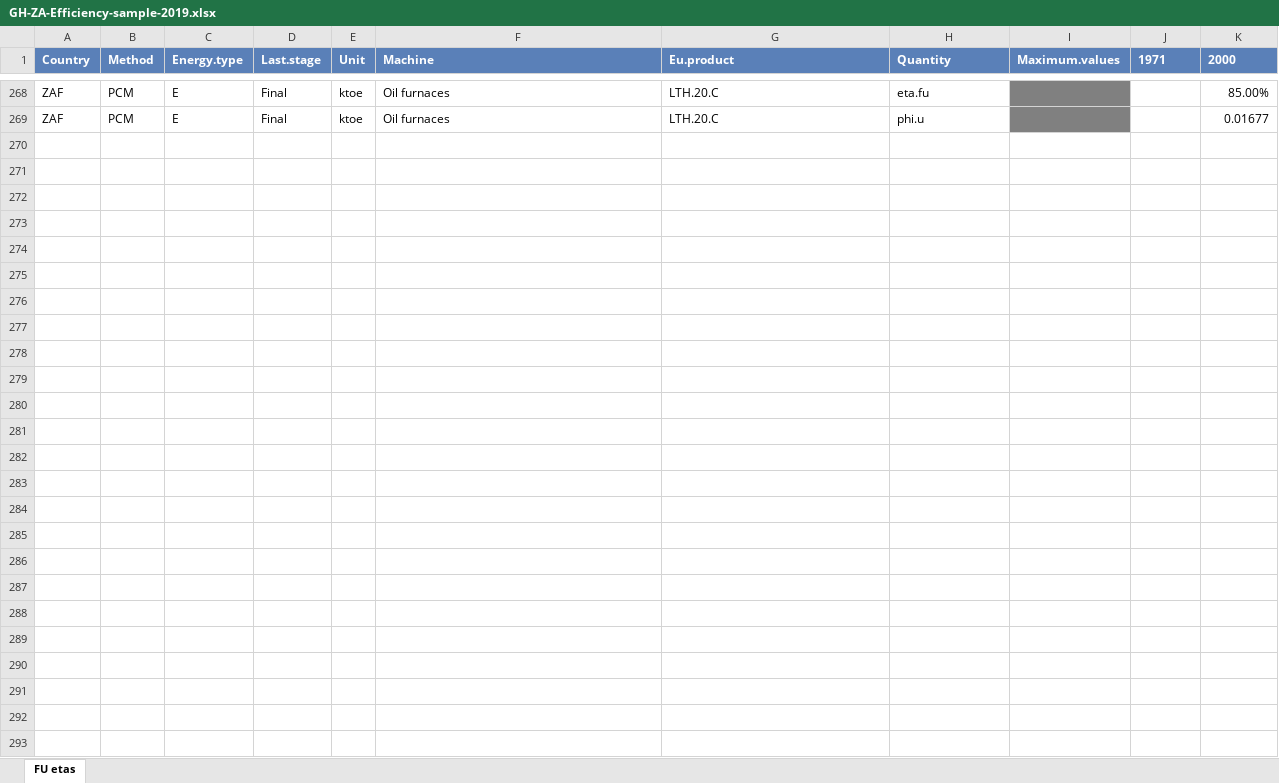
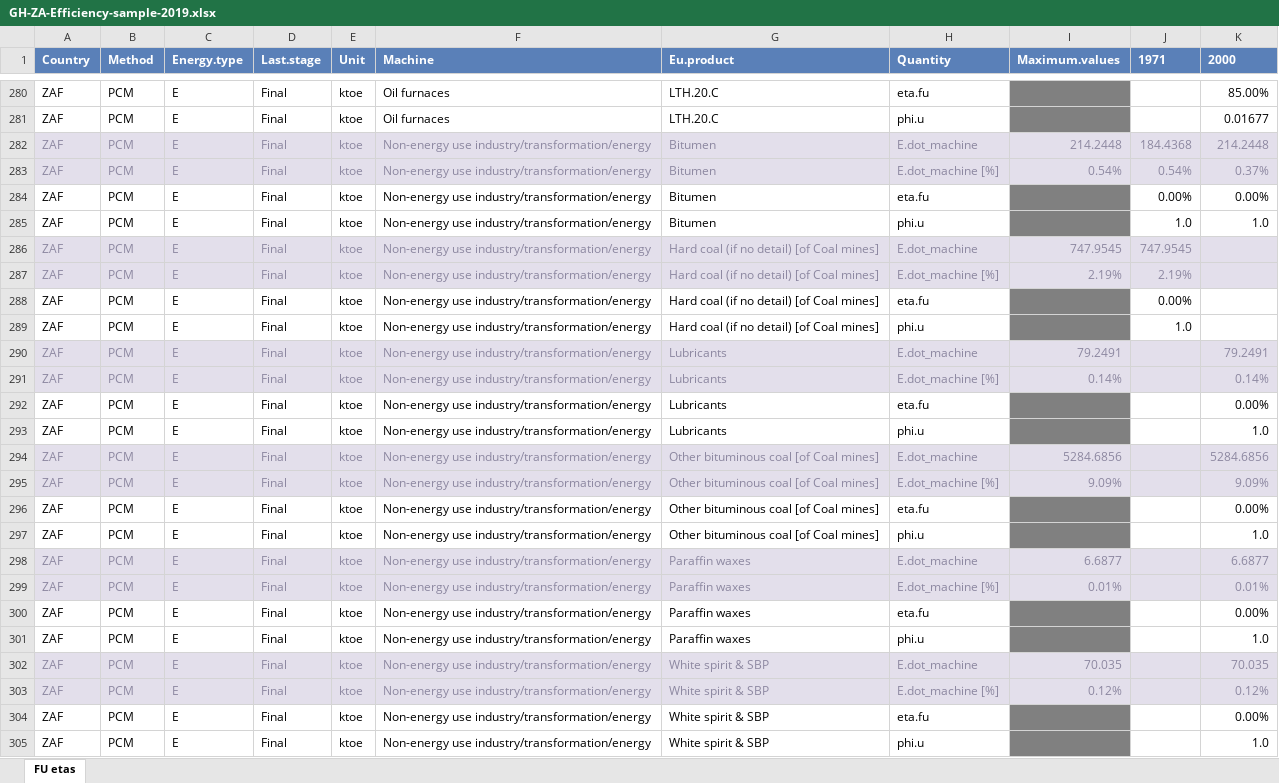
Before and after one commit to MatthewHeun/IEATools, an Excel workbook: inst/extdata/GH-ZA-Efficiency-sample-2019.xlsx, sheet FU etas, drawn as a sheet; only a part is shown, gaps mark what is left out; values as stored, in another font and other column widths than the file's, no borders; the diff covers the shown part only; the diff names each change by its address in the sheet, - before the commit and + after, or states it on an @@ line.

```diff
--- a/inst/extdata/GH-ZA-Efficiency-sample-2019.xlsx (sheet FU etas)
+++ b/inst/extdata/GH-ZA-Efficiency-sample-2019.xlsx (sheet FU etas)
+row 282: ZAF | PCM | E | Final | ktoe | Non-energy use industry/transformation/energy | Bitumen | E.dot_machine | 214.2448 | 184.4368 | 214.2448
+row 283: ZAF | PCM | E | Final | ktoe | Non-energy use industry/transformation/energy | Bitumen | E.dot_machine [%] | 0.54% | 0.54% | 0.37%
+row 284: ZAF | PCM | E | Final | ktoe | Non-energy use industry/transformation/energy | Bitumen | eta.fu |  | 0.00% | 0.00%
+row 285: ZAF | PCM | E | Final | ktoe | Non-energy use industry/transformation/energy | Bitumen | phi.u |  | 1.0 | 1.0
+row 286: ZAF | PCM | E | Final | ktoe | Non-energy use industry/transformation/energy | Hard coal (if no detail) [of Coal mines] | E.dot_machine | 747.9545 | 747.9545
+row 287: ZAF | PCM | E | Final | ktoe | Non-energy use industry/transformation/energy | Hard coal (if no detail) [of Coal mines] | E.dot_machine [%] | 2.19% | 2.19%
+row 288: ZAF | PCM | E | Final | ktoe | Non-energy use industry/transformation/energy | Hard coal (if no detail) [of Coal mines] | eta.fu |  | 0.00%
+row 289: ZAF | PCM | E | Final | ktoe | Non-energy use industry/transformation/energy | Hard coal (if no detail) [of Coal mines] | phi.u |  | 1.0
+row 290: ZAF | PCM | E | Final | ktoe | Non-energy use industry/transformation/energy | Lubricants | E.dot_machine | 79.2491 |  | 79.2491
+row 291: ZAF | PCM | E | Final | ktoe | Non-energy use industry/transformation/energy | Lubricants | E.dot_machine [%] | 0.14% |  | 0.14%
+row 292: ZAF | PCM | E | Final | ktoe | Non-energy use industry/transformation/energy | Lubricants | eta.fu |  |  | 0.00%
+row 293: ZAF | PCM | E | Final | ktoe | Non-energy use industry/transformation/energy | Lubricants | phi.u |  |  | 1.0
+row 294: ZAF | PCM | E | Final | ktoe | Non-energy use industry/transformation/energy | Other bituminous coal [of Coal mines] | E.dot_machine | 5284.6856 |  | 5284.6856
+row 295: ZAF | PCM | E | Final | ktoe | Non-energy use industry/transformation/energy | Other bituminous coal [of Coal mines] | E.dot_machine [%] | 9.09% |  | 9.09%
+row 296: ZAF | PCM | E | Final | ktoe | Non-energy use industry/transformation/energy | Other bituminous coal [of Coal mines] | eta.fu |  |  | 0.00%
+row 297: ZAF | PCM | E | Final | ktoe | Non-energy use industry/transformation/energy | Other bituminous coal [of Coal mines] | phi.u |  |  | 1.0
+row 298: ZAF | PCM | E | Final | ktoe | Non-energy use industry/transformation/energy | Paraffin waxes | E.dot_machine | 6.6877 |  | 6.6877
+row 299: ZAF | PCM | E | Final | ktoe | Non-energy use industry/transformation/energy | Paraffin waxes | E.dot_machine [%] | 0.01% |  | 0.01%
+row 300: ZAF | PCM | E | Final | ktoe | Non-energy use industry/transformation/energy | Paraffin waxes | eta.fu |  |  | 0.00%
+row 301: ZAF | PCM | E | Final | ktoe | Non-energy use industry/transformation/energy | Paraffin waxes | phi.u |  |  | 1.0
+row 302: ZAF | PCM | E | Final | ktoe | Non-energy use industry/transformation/energy | White spirit & SBP | E.dot_machine | 70.035 |  | 70.035
+row 303: ZAF | PCM | E | Final | ktoe | Non-energy use industry/transformation/energy | White spirit & SBP | E.dot_machine [%] | 0.12% |  | 0.12%
+row 304: ZAF | PCM | E | Final | ktoe | Non-energy use industry/transformation/energy | White spirit & SBP | eta.fu |  |  | 0.00%
+row 305: ZAF | PCM | E | Final | ktoe | Non-energy use industry/transformation/energy | White spirit & SBP | phi.u |  |  | 1.0
```
Also changed, not shown: 12 added rows elsewhere in this sheet, inst/extdata/GH-ZA-Allocation-sample-2019.xlsx, 5 other files.
